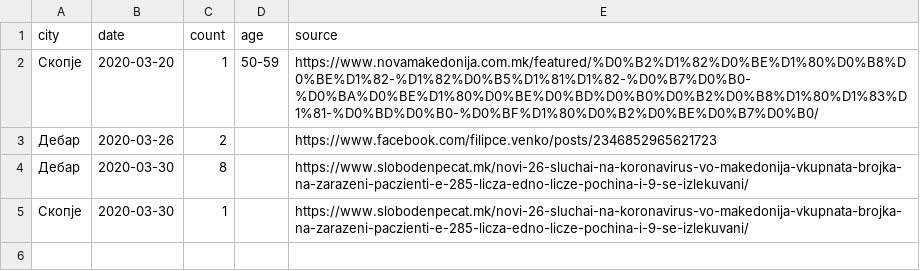
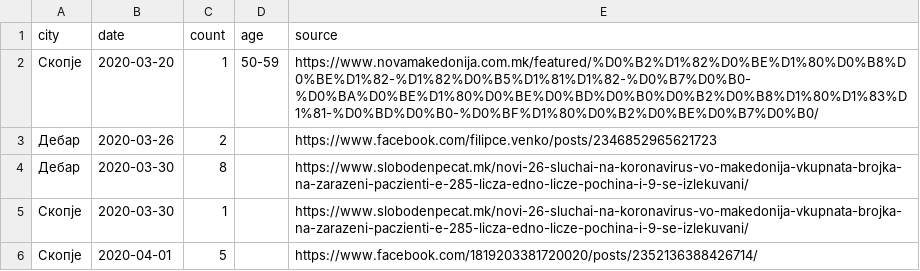
Before and after one commit to klupp/opendata, a CSV file: mk/covid19/datasets/recovered_by_municipality.csv, drawn as a sheet; the diff names each change by its address in the sheet, - before the commit and + after, or states it on an @@ line.

Commit message:
update covid19 Wed 01 Apr 2020 10:00:19 PM CEST

```diff
--- a/mk/covid19/datasets/recovered_by_municipality.csv
+++ b/mk/covid19/datasets/recovered_by_municipality.csv
+row 6: Скопје | 2020-04-01 | 5 |  | https://www.facebook.com/1819203381720020/posts/2352136388426714/
```
Also changed, not shown: mk/covid19/datasets/summary_by_municipality.csv, 1 other file.
